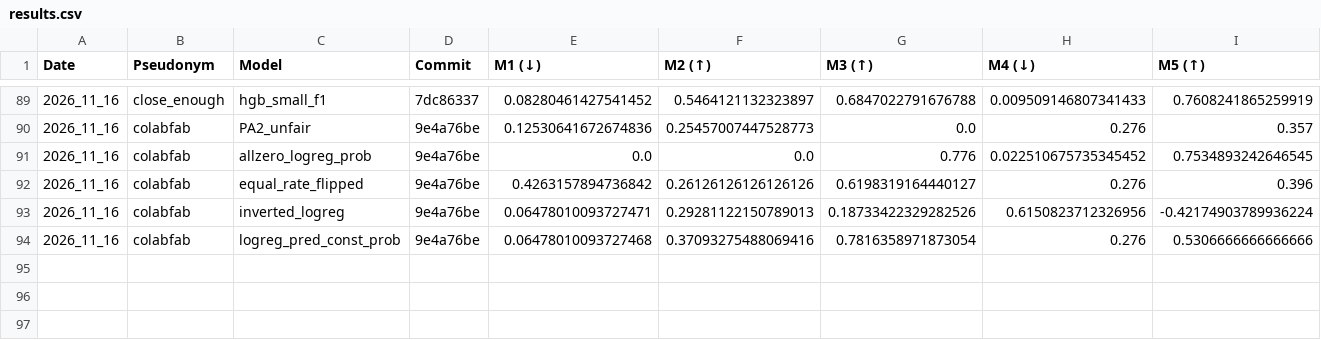
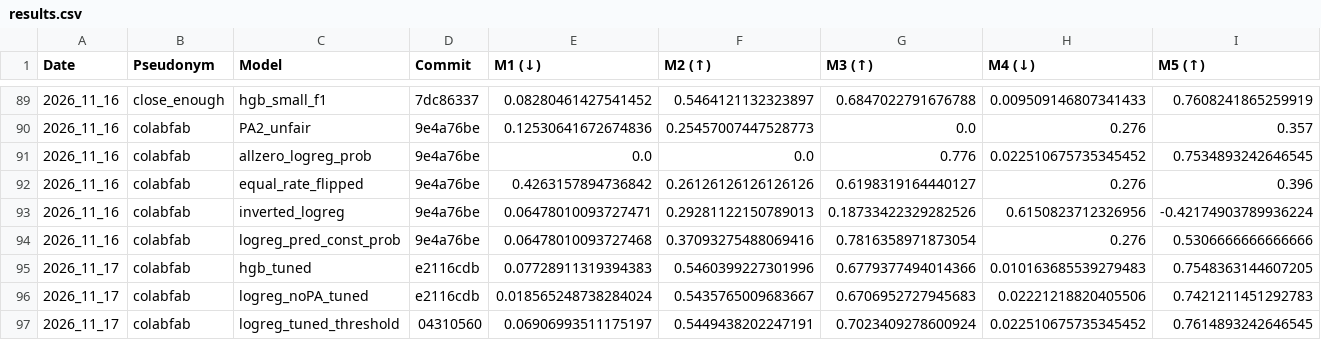
Before and after one commit to cs396f26/leaderboard-hw2, a CSV file: results.csv, drawn as a sheet; only a part is shown, gaps mark what is left out; rows hold the shown columns only; the diff names each change by its address in the sheet, - before the commit and + after, or states it on an @@ line.

```diff
--- a/results.csv
+++ b/results.csv
+row 95: 2026_11_17 | colabfab | hgb_tuned | e2116cdb | 0.07728911319394383 | 0.5460399227301996 | 0.6779377494014366 | 0.010163685539279483 | 0.7548363144607205
+row 96: 2026_11_17 | colabfab | logreg_noPA_tuned | e2116cdb | 0.018565248738284024 | 0.5435765009683667 | 0.6706952727945683 | 0.02221218820405506 | 0.7421211451292783
+row 97: 2026_11_17 | colabfab | logreg_tuned_threshold | 04310560 | 0.06906993511175197 | 0.5449438202247191 | 0.7023409278600924 | 0.022510675735345452 | 0.7614893242646545
```
Also changed, not shown: 1 other file.
